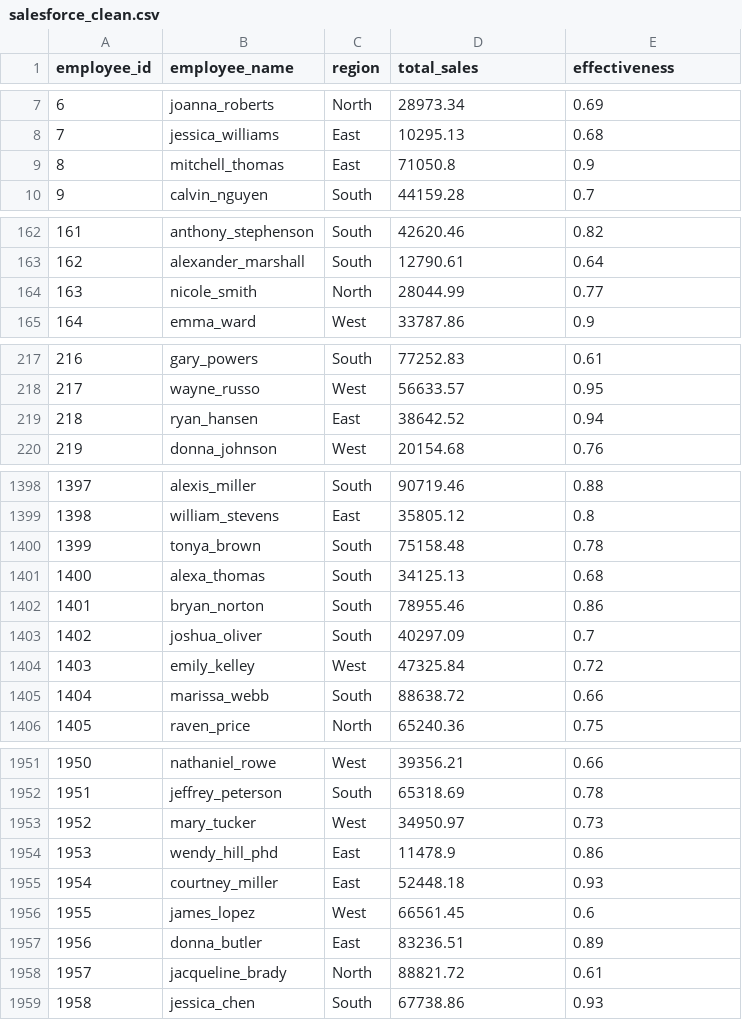
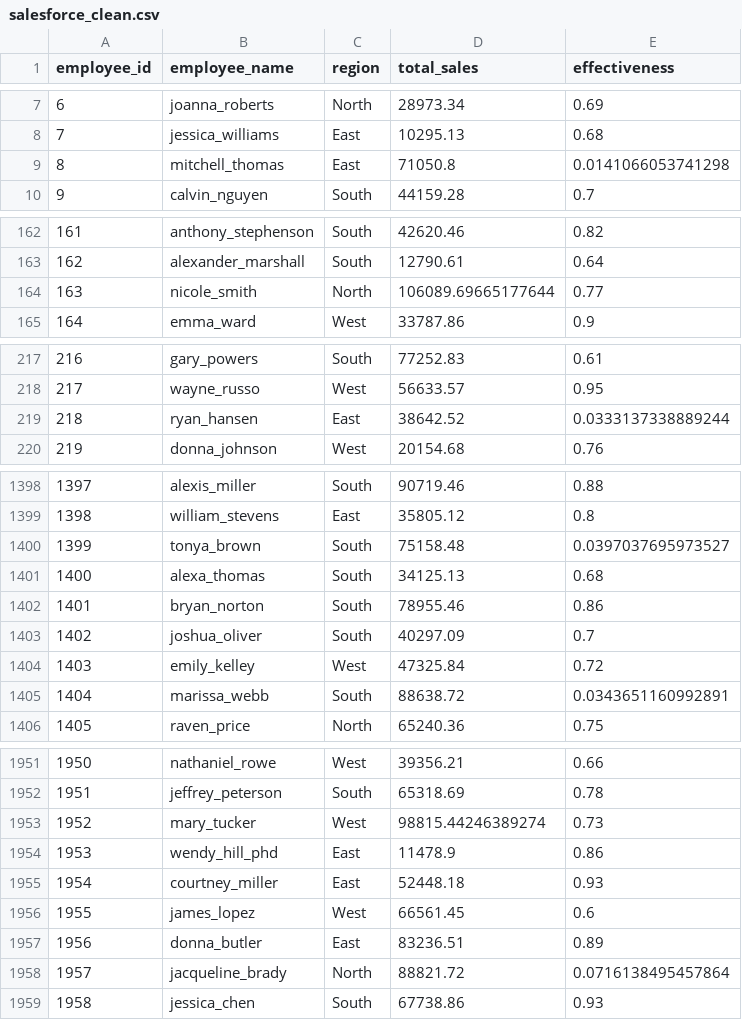
Before and after one commit to LuisPastranaLemus/P_20250706_Grocery_Store, a CSV file: data/processed/clean/salesforce_clean.csv, drawn as a sheet; only a part is shown, gaps mark what is left out; the diff covers the shown part only.

```diff
--- a/data/processed/clean/salesforce_clean.csv
+++ b/data/processed/clean/salesforce_clean.csv
@@ -8,3 +8,3 @@ employee_id,employee_name,region,total_sales,effectiveness
 7,jessica_williams,East,10295.13,0.68
-8,mitchell_thomas,East,71050.8,0.9
+8,mitchell_thomas,East,71050.8,0.0141066053741298
 9,calvin_nguyen,South,44159.28,0.7
@@ -163,3 +163,3 @@ employee_id,employee_name,region,total_sales,effectiveness
 162,alexander_marshall,South,12790.61,0.64
-163,nicole_smith,North,28044.99,0.77
+163,nicole_smith,North,106089.69665177644,0.77
 164,emma_ward,West,33787.86,0.9
@@ -218,3 +218,3 @@ employee_id,employee_name,region,total_sales,effectiveness
 217,wayne_russo,West,56633.57,0.95
-218,ryan_hansen,East,38642.52,0.94
+218,ryan_hansen,East,38642.52,0.0333137338889244
 219,donna_johnson,West,20154.68,0.76
@@ -1399,3 +1399,3 @@ employee_id,employee_name,region,total_sales,effectiveness
 1398,william_stevens,East,35805.12,0.8
-1399,tonya_brown,South,75158.48,0.78
+1399,tonya_brown,South,75158.48,0.0397037695973527
 1400,alexa_thomas,South,34125.13,0.68
@@ -1404,3 +1404,3 @@ employee_id,employee_name,region,total_sales,effectiveness
 1403,emily_kelley,West,47325.84,0.72
-1404,marissa_webb,South,88638.72,0.66
+1404,marissa_webb,South,88638.72,0.0343651160992891
 1405,raven_price,North,65240.36,0.75
@@ -1952,3 +1952,3 @@ employee_id,employee_name,region,total_sales,effectiveness
 1951,jeffrey_peterson,South,65318.69,0.78
-1952,mary_tucker,West,34950.97,0.73
+1952,mary_tucker,West,98815.44246389274,0.73
 1953,wendy_hill_phd,East,11478.9,0.86
@@ -1957,3 +1957,3 @@ employee_id,employee_name,region,total_sales,effectiveness
 1956,donna_butler,East,83236.51,0.89
-1957,jacqueline_brady,North,88821.72,0.61
+1957,jacqueline_brady,North,88821.72,0.0716138495457864
 1958,jessica_chen,South,67738.86,0.93
```
Also changed, not shown: 6 added rows and 36 edited cells elsewhere in this file, data/processed/clean/customers_clean.csv, 9 other files.
